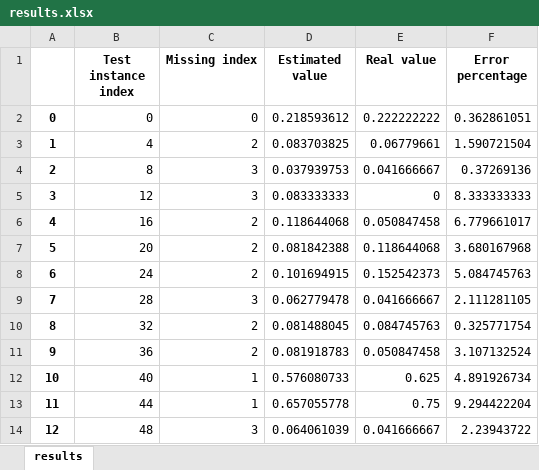
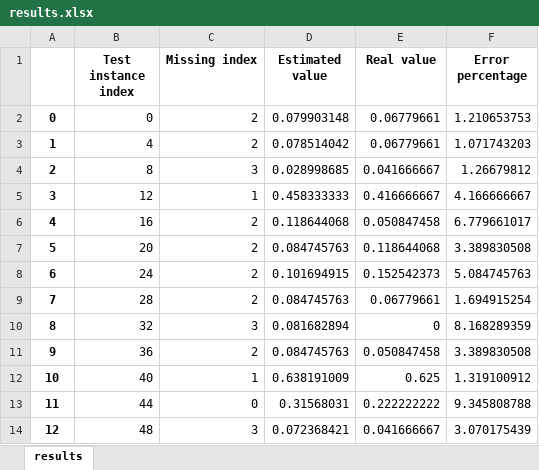
Before and after one commit to BlackLake/KNN-Missing-Value-Estimation, an Excel workbook: results.xlsx, sheet results, drawn as a sheet; only a part is shown; values as stored, in another font and other column widths than the file's, no borders; the diff covers the shown part only; the diff names each change by its address in the sheet, - before the commit and + after, or states it on an @@ line.

Commit message:
k value changed

```diff
--- a/results.xlsx (sheet results)
+++ b/results.xlsx (sheet results)
-C2 (Missing index): 0
+C2 (Missing index): 2
-D2 (Estimated value): 0.218593612
+D2 (Estimated value): 0.079903148
-E2 (Real value): 0.222222222
+E2 (Real value): 0.06779661
-F2 (Error percentage): 0.362861051
+F2 (Error percentage): 1.210653753
-D3 (Estimated value): 0.083703825
+D3 (Estimated value): 0.078514042
-F3 (Error percentage): 1.590721504
+F3 (Error percentage): 1.071743203
-D4 (Estimated value): 0.037939753
+D4 (Estimated value): 0.028998685
-F4 (Error percentage): 0.37269136
+F4 (Error percentage): 1.26679812
-C5 (Missing index): 3
+C5 (Missing index): 1
-D5 (Estimated value): 0.083333333
+D5 (Estimated value): 0.458333333
-E5 (Real value): 0
+E5 (Real value): 0.416666667
-F5 (Error percentage): 8.333333333
+F5 (Error percentage): 4.166666667
-D7 (Estimated value): 0.081842388
+D7 (Estimated value): 0.084745763
-F7 (Error percentage): 3.680167968
+F7 (Error percentage): 3.389830508
-C9 (Missing index): 3
+C9 (Missing index): 2
-D9 (Estimated value): 0.062779478
+D9 (Estimated value): 0.084745763
-E9 (Real value): 0.041666667
+E9 (Real value): 0.06779661
-F9 (Error percentage): 2.111281105
+F9 (Error percentage): 1.694915254
-C10 (Missing index): 2
+C10 (Missing index): 3
-D10 (Estimated value): 0.081488045
+D10 (Estimated value): 0.081682894
-E10 (Real value): 0.084745763
+E10 (Real value): 0
-F10 (Error percentage): 0.325771754
+F10 (Error percentage): 8.168289359
-D11 (Estimated value): 0.081918783
+D11 (Estimated value): 0.084745763
-F11 (Error percentage): 3.107132524
+F11 (Error percentage): 3.389830508
-D12 (Estimated value): 0.576080733
+D12 (Estimated value): 0.638191009
-F12 (Error percentage): 4.891926734
+F12 (Error percentage): 1.319100912
-C13 (Missing index): 1
+C13 (Missing index): 0
-D13 (Estimated value): 0.657055778
+D13 (Estimated value): 0.31568031
-E13 (Real value): 0.75
+E13 (Real value): 0.222222222
-F13 (Error percentage): 9.294422204
+F13 (Error percentage): 9.345808788
-D14 (Estimated value): 0.064061039
+D14 (Estimated value): 0.072368421
-F14 (Error percentage): 2.23943722
+F14 (Error percentage): 3.070175439
```
Also changed, not shown: 88 edited cells elsewhere in this sheet, normalized.xlsx, 1 other file.
